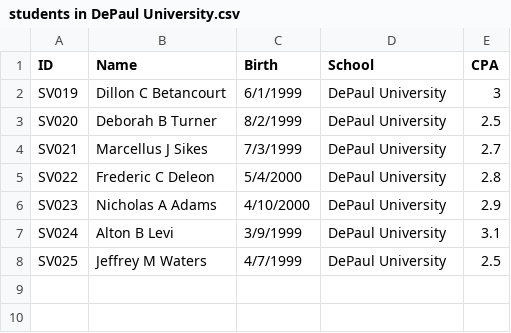
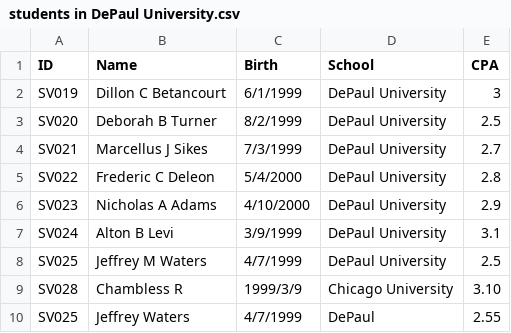
Before and after one commit to trannguyenhan/data-integration, a CSV file: samples/english/students in DePaul University.csv, drawn as a sheet; the diff names each change by its address in the sheet, - before the commit and + after, or states it on an @@ line.

```diff
--- a/samples/english/students in DePaul University.csv
+++ b/samples/english/students in DePaul University.csv
+row 9: SV028 | Chambless R | 1999/3/9 | Chicago University | 3.10
+row 10: SV025 | Jeffrey Waters | 4/7/1999 | DePaul | 2.55
```
Also changed, not shown: 1 other file.
